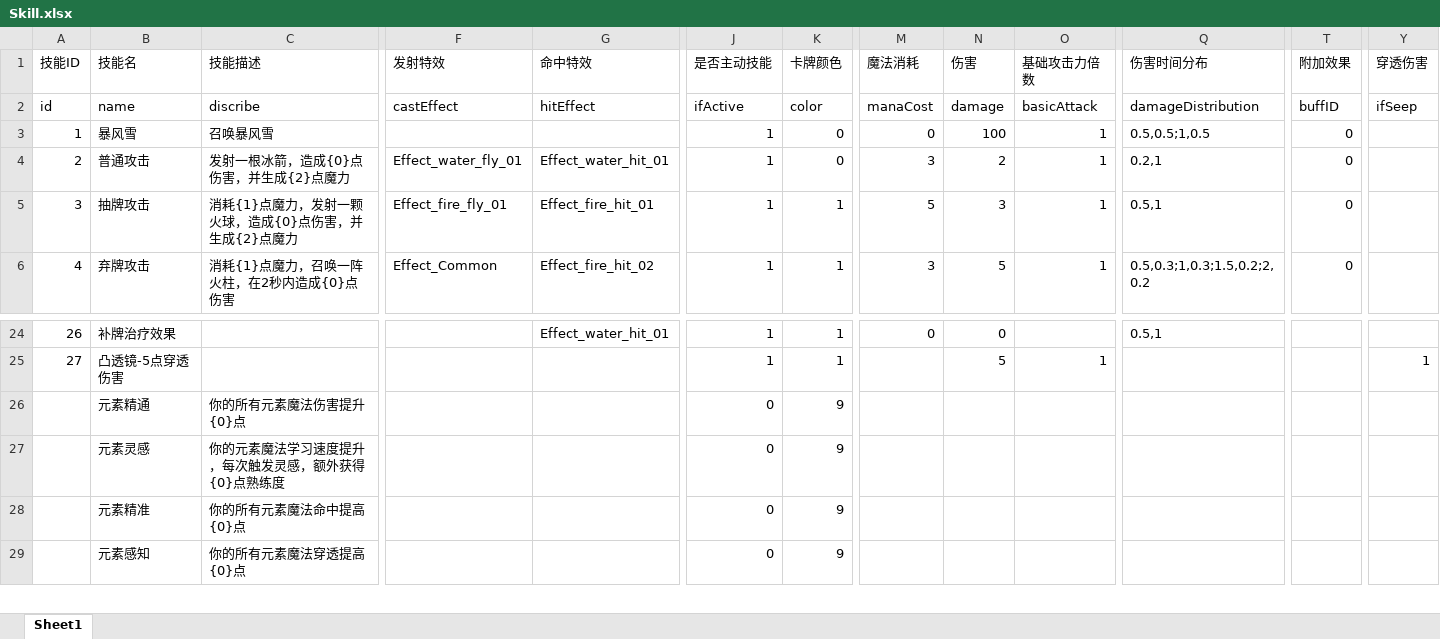
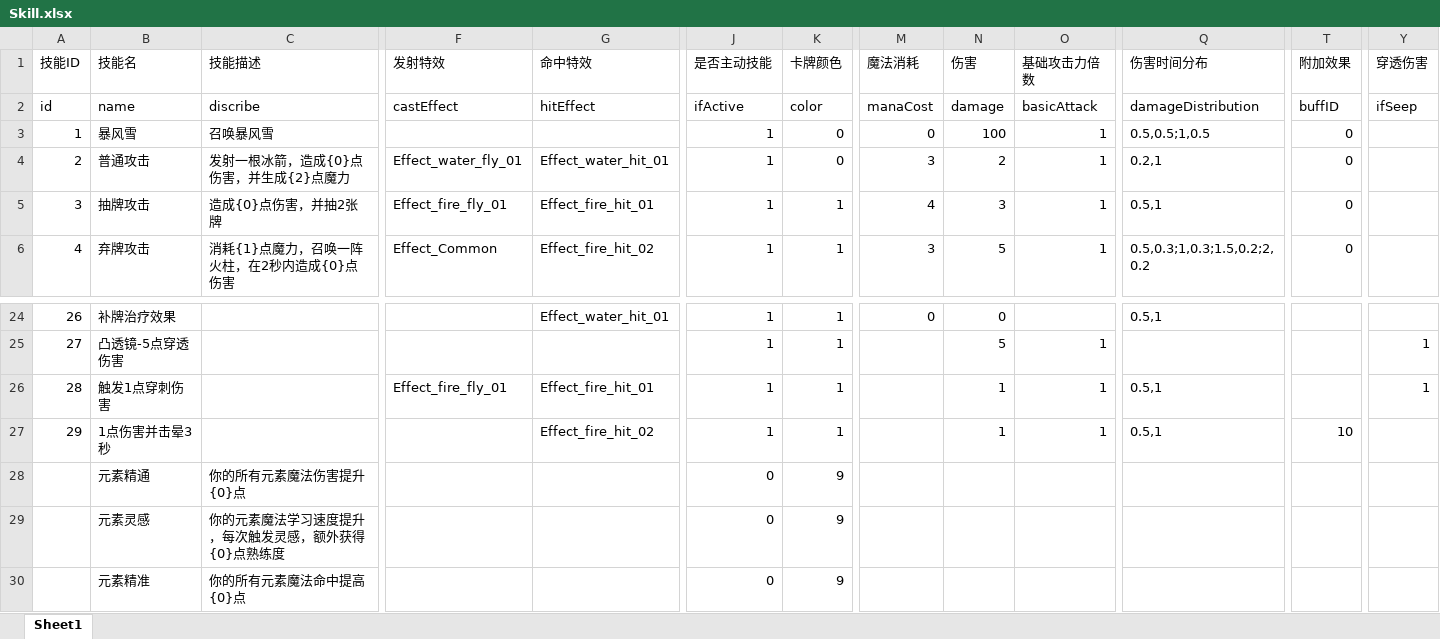
Before and after one commit to heizmoon/MagicPlay, an Excel workbook: Client/Assets/Data/Skill.xlsx, sheet Sheet1, drawn as a sheet; only a part is shown, gaps mark what is left out; the shorter side is filled out with more unchanged rows; values as stored, in another font and other column widths than the file's, no borders; rows hold the shown columns only; the diff names each change by its address in the sheet, - before the commit and + after, or states it on an @@ line.

```diff
--- a/Client/Assets/Data/Skill.xlsx (sheet Sheet1)
+++ b/Client/Assets/Data/Skill.xlsx (sheet Sheet1)
-C5 (技能描述): 消耗{1}点魔力，发射一颗火球，造成{0}点伤害，并生成{2}点魔力
+C5 (技能描述): 造成{0}点伤害，并抽2张牌
-M5 (魔法消耗): 5
+M5 (魔法消耗): 4
+row 26: 28 | 触发1点穿刺伤害 |  | Effect_fire_fly_01 | Effect_fire_hit_01 | 1 | 1 |  | 1 | 1 | 0.5,1 |  | 1
+row 27: 29 | 1点伤害并击晕3秒 |  |  | Effect_fire_hit_02 | 1 | 1 |  | 1 | 1 | 0.5,1 | 10
```
Also changed, not shown: Client/Assets/Data/Buff.xlsx, Client/Assets/Data/Character.xlsx, 29 other files.
